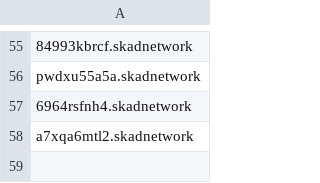
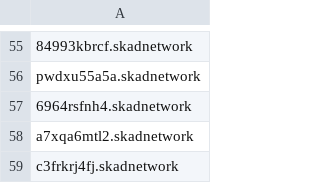
Before and after one commit to AdColony/AdColony-iOS-SDK, a CSV file: AdNetworks.csv, drawn as a sheet; only a part is shown, gaps mark what is left out; the diff names each change by its address in the sheet, - before the commit and + after, or states it on an @@ line.

Commit message:
Update AdNetworks.csv

```diff
--- a/AdNetworks.csv
+++ b/AdNetworks.csv
+row 59: c3frkrj4fj.skadnetwork
```
